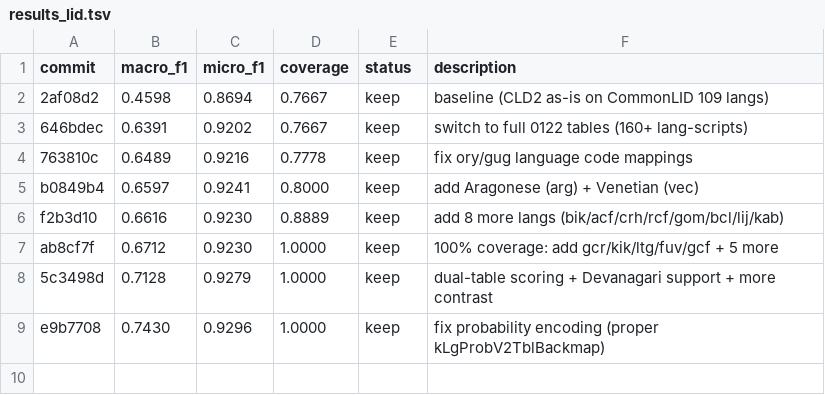
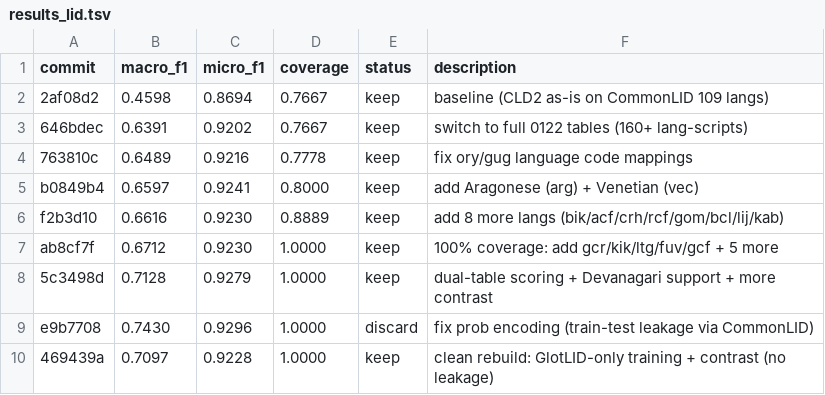
Before and after one commit to malteos/cld2, a TSV file: results_lid.tsv, drawn as a sheet.

```diff
--- a/results_lid.tsv
+++ b/results_lid.tsv
@@ -8,2 +8,3 @@ ab8cf7f	0.6712	0.9230	1.0000	keep	100% coverage: add gcr/kik/ltg/fuv/gcf + 5 mor
 5c3498d	0.7128	0.9279	1.0000	keep	dual-table scoring + Devanagari support + more contrast
-e9b7708	0.7430	0.9296	1.0000	keep	fix probability encoding (proper kLgProbV2TblBackmap)
+e9b7708	0.7430	0.9296	1.0000	discard	fix prob encoding (train-test leakage via CommonLID)
+469439a	0.7097	0.9228	1.0000	keep	clean rebuild: GlotLID-only training + contrast (no leakage)
```
Also changed, not shown: 6 other files.
